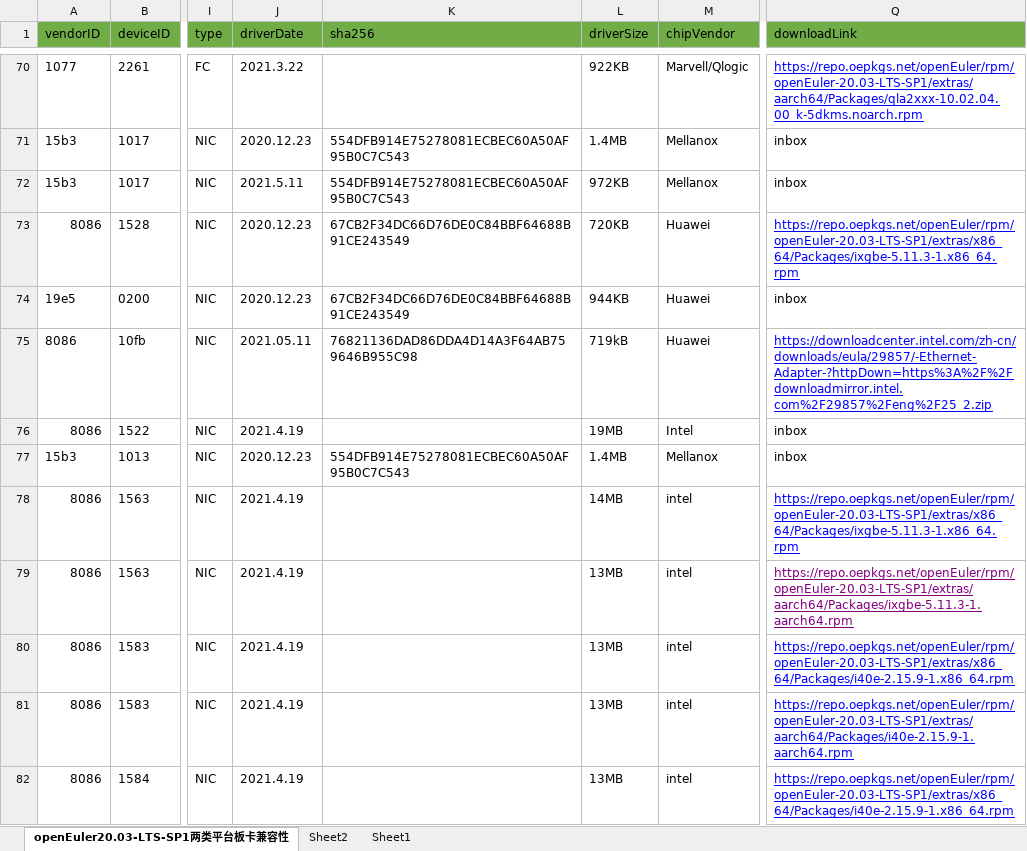
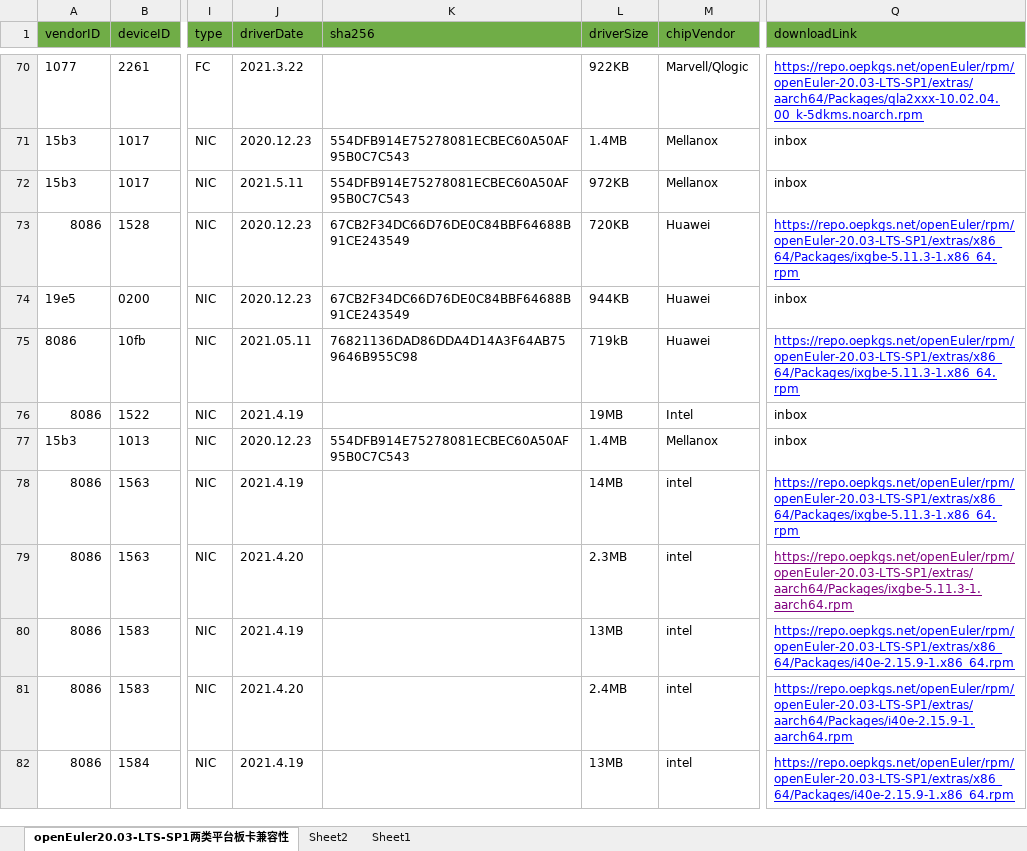
Before and after one commit to openeuler-mirror/website-v2, an Excel workbook: data/compatibility/openEuler20.03-LTS-SP1上两类平台板卡兼容清单.xlsx, sheet openEuler20.03-LTS-SP1两类平台板卡兼容性, drawn as a sheet; only a part is shown, gaps mark what is left out; values as stored, in another font and other column widths than the file's, no borders; the diff covers the shown part only; the diff names each change by its address in the sheet, - before the commit and + after, or states it on an @@ line.

```diff
--- a/data/compatibility/openEuler20.03-LTS-SP1上两类平台板卡兼容清单.xlsx (sheet openEuler20.03-LTS-SP1两类平台板卡兼容性)
+++ b/data/compatibility/openEuler20.03-LTS-SP1上两类平台板卡兼容清单.xlsx (sheet openEuler20.03-LTS-SP1两类平台板卡兼容性)
-Q75 (downloadLink): https://downloadcenter.intel.com/zh-cn/downloads/eula/29857/-Ethernet-Adapter-?httpDown=https%3A%2F%2Fdownloadmirror.intel.com%2F29857%2Feng%2F25_2.zip
+Q75 (downloadLink): https://repo.oepkgs.net/openEuler/rpm/openEuler-20.03-LTS-SP1/extras/x86_64/Packages/ixgbe-5.11.3-1.x86_64.rpm
-J79 (driverDate): 2021.4.19
+J79 (driverDate): 2021.4.20
-L79 (driverSize): 13MB
+L79 (driverSize): 2.3MB
-J81 (driverDate): 2021.4.19
+J81 (driverDate): 2021.4.20
-L81 (driverSize): 13MB
+L81 (driverSize): 2.4MB
```
Also changed, not shown: 25 edited cells and cell formats elsewhere in this sheet, 2 other files.
